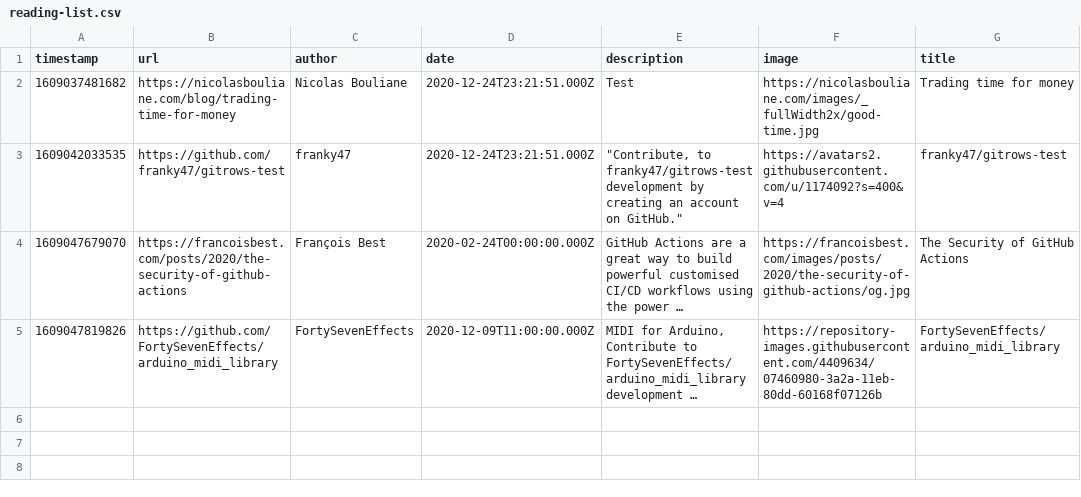
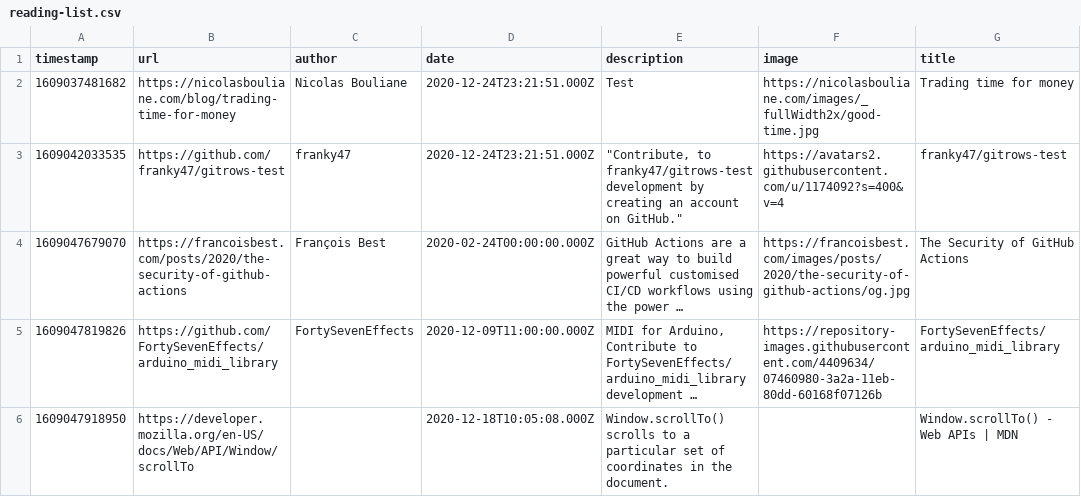
Before and after one commit to franky47/gitrows-test, a CSV file: reading-list.csv, drawn as a sheet; long unchanged cells end in …; the diff names each change by its address in the sheet, - before the commit and + after, or states it on an @@ line.

Commit message:
GitRows API Post (https://gitrows.com)

```diff
--- a/reading-list.csv
+++ b/reading-list.csv
+row 6: 1609047918950 | https://developer.mozilla.org/en-US/docs/Web/API/Window/scrollTo |  | 2020-12-18T10:05:08.000Z | Window.scrollTo() scrolls to a particular set of coordinates in the document. |  | Window.scrollTo() - Web APIs | MDN
```
